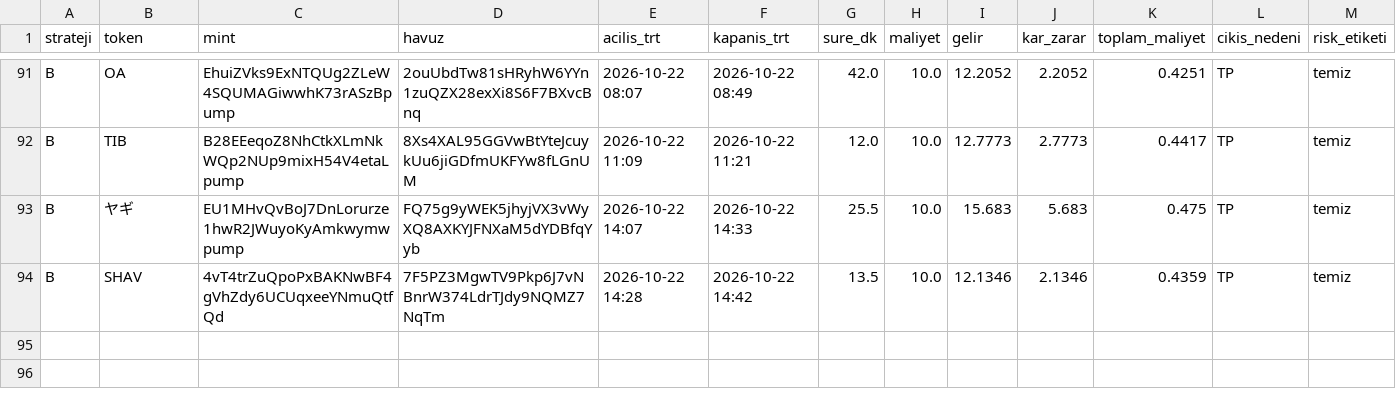
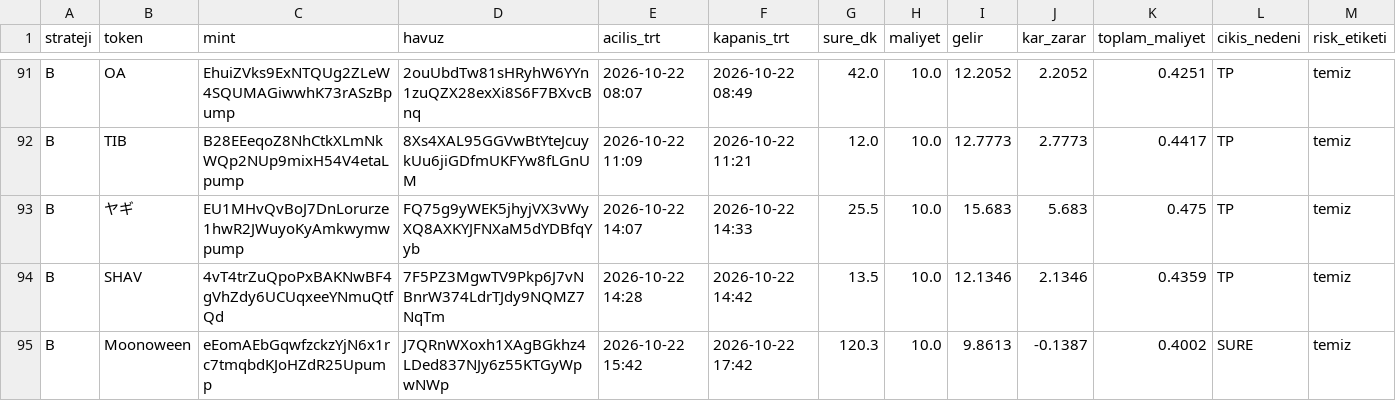
Before and after one commit to FurkanGulerci/memecoin-demo, a CSV file: positions.csv, drawn as a sheet; only a part is shown, gaps mark what is left out; rows hold the shown columns only; the diff names each change by its address in the sheet, - before the commit and + after, or states it on an @@ line.

```diff
--- a/positions.csv
+++ b/positions.csv
+row 95: B | Moonoween | eEomAEbGqwfzckzYjN6x1rc7tmqbdKJoHZdR25Upump | J7QRnWXoxh1XAgBGkhz4LDed837NJy6z55KTGyWpwNWp | 2026-10-22 15:42 | 2026-10-22 17:42 | 120.3 | 10.0 | 9.8613 | -0.1387 | 0.4002 | SURE | temiz
```
Also changed, not shown: trades.csv, 1 other file.
